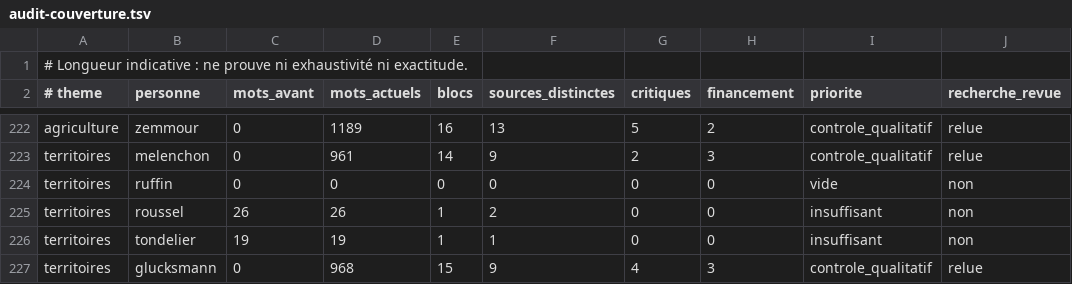
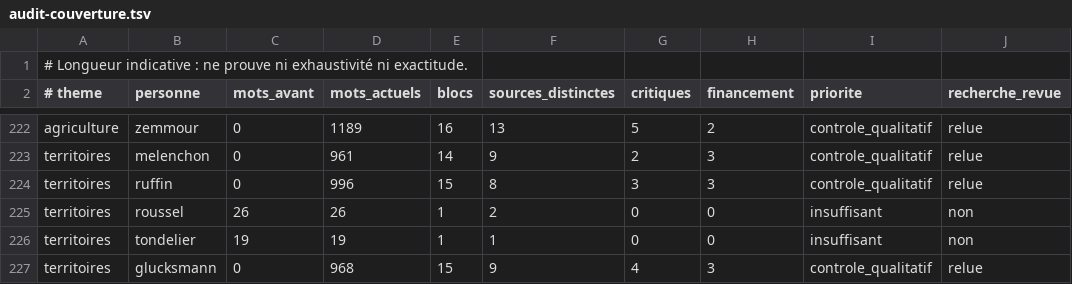
Before and after one commit to adrienconrath/pourquivoter, a TSV file: data/audit-couverture.tsv, drawn as a sheet; only a part is shown, gaps mark what is left out.

```diff
--- a/data/audit-couverture.tsv
+++ b/data/audit-couverture.tsv
@@ -223,3 +223,3 @@ agriculture|zemmour|0|1189|16|13|5|2|controle_qualitatif|relue
 territoires|melenchon|0|961|14|9|2|3|controle_qualitatif|relue
-territoires|ruffin|0|0|0|0|0|0|vide|non
+territoires|ruffin|0|996|15|8|3|3|controle_qualitatif|relue
 territoires|roussel|26|26|1|2|0|0|insuffisant|non
```
Also changed, not shown: data/recherches.tsv, data/sources.tsv, 3 other files.
